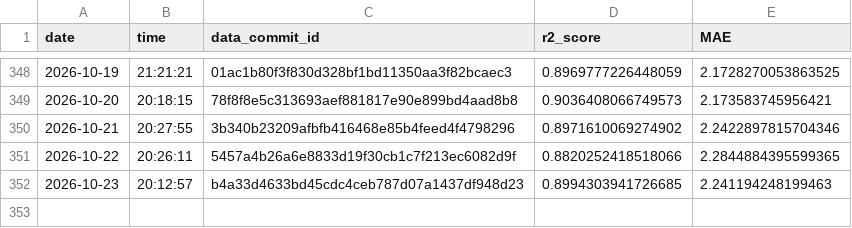
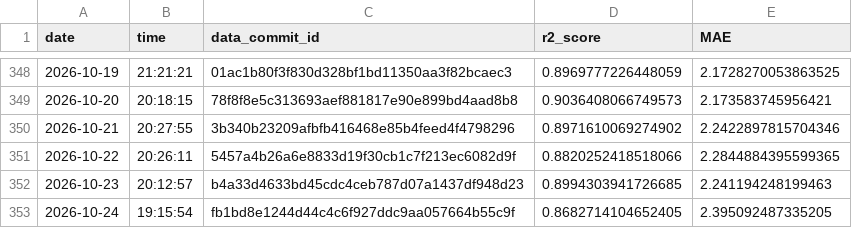
Before and after one commit to Markus-Ehrlich/MLGS, a CSV file: logs/modelTrainingLog.csv, drawn as a sheet; only a part is shown, gaps mark what is left out.

```diff
--- a/logs/modelTrainingLog.csv
+++ b/logs/modelTrainingLog.csv
@@ -352 +352,2 @@ date,time,data_commit_id,r2_score,MAE
 2026-10-23,20:12:57,b4a33d4633bd45cdc4ceb787d07a1437df948d23,0.8994303941726685,2.241194248199463
+2026-10-24,19:15:54,fb1bd8e1244d44c4c6f927ddc9aa057664b55c9f,0.8682714104652405,2.395092487335205
```
Also changed, not shown: 2 other files.
